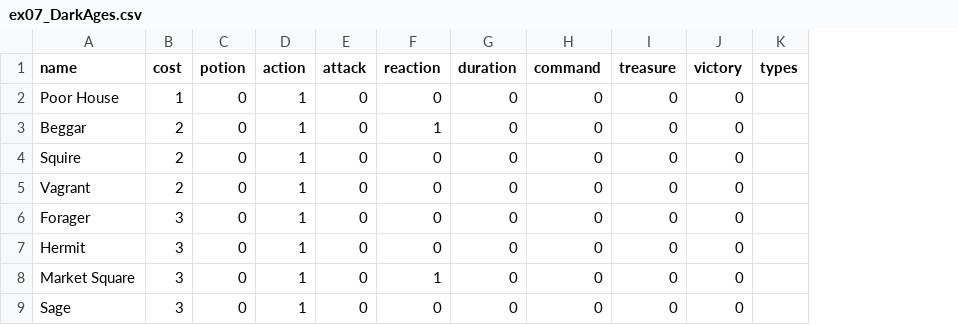
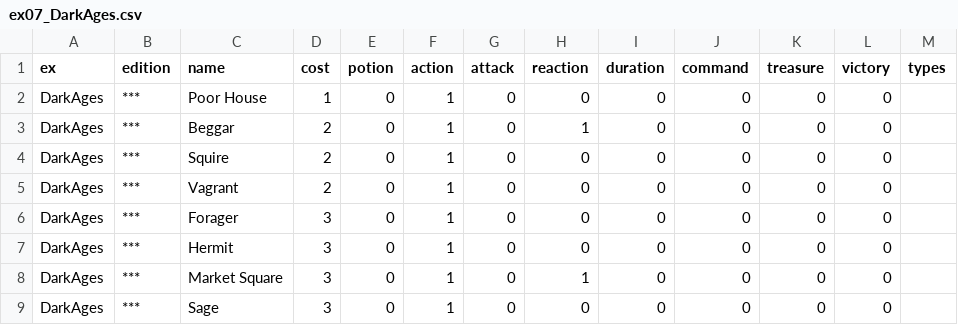
Before and after one commit to LouiS0616/DominionSupplyMaker, a CSV file: supply_maker/res/kingdom_cards/ex07_DarkAges.csv, drawn as a sheet; only a part is shown; the diff names each change by its address in the sheet, - before the commit and + after, or states it on an @@ line.

Commit message:
add edition

```diff
--- a/supply_maker/res/kingdom_cards/ex07_DarkAges.csv
+++ b/supply_maker/res/kingdom_cards/ex07_DarkAges.csv
+column A (ex), rows 2-9: all DarkAges
+column B (edition), rows 2-9: all ***
```
Also changed, not shown: supply_maker/res/kingdom_cards/ex00_Dominion.csv, supply_maker/res/kingdom_cards/ex01_Intrigue.csv, 7 other files.
